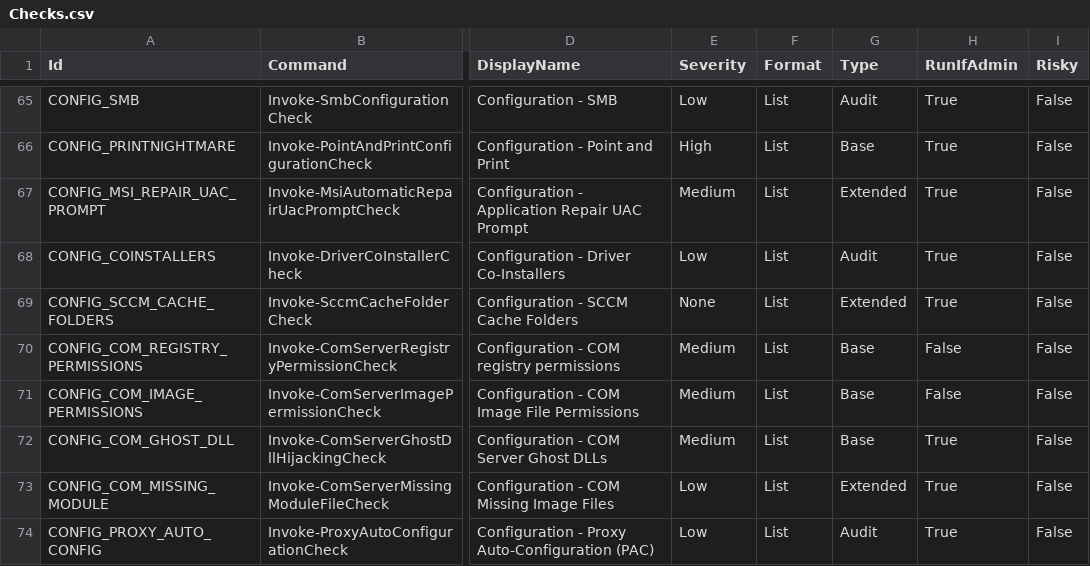
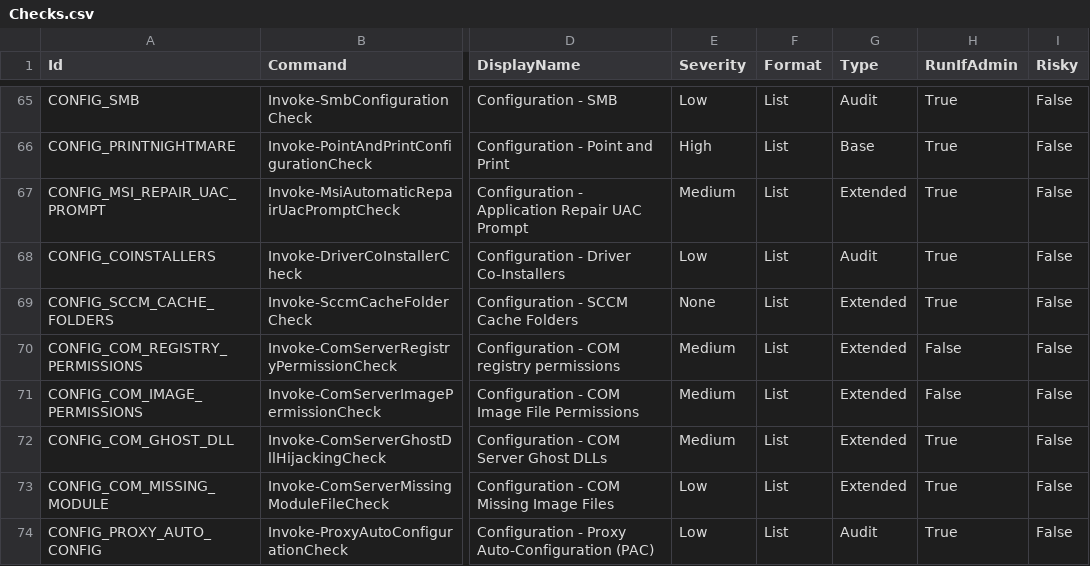
Before and after one commit to itm4n/PrivescCheck, a CSV file: data/Checks.csv, drawn as a sheet; only a part is shown, gaps mark what is left out; the diff names each change by its address in the sheet, - before the commit and + after, or states it on an @@ line.

Commit message:
Changed type COM class checks from Base to Extended

```diff
--- a/data/Checks.csv
+++ b/data/Checks.csv
-G70:G72 (Type): Base
+G70:G72 (Type): Extended
```
